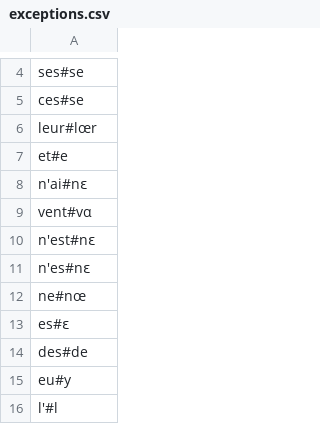
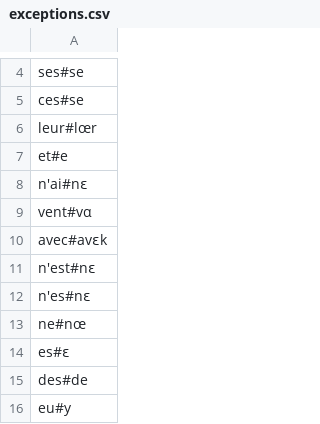
Before and after one commit to coontail/VoxBi, a CSV file: data/exceptions.csv, drawn as a sheet; only a part is shown, gaps mark what is left out; the shorter side is filled out with more unchanged rows; the diff names each change by its address in the sheet, - before the commit and + after, or states it on an @@ line.

Commit message:
Added exceptions

```diff
--- a/data/exceptions.csv
+++ b/data/exceptions.csv
+row 10: avec#avɛk
```
Also changed, not shown: data/conversion.csv, 1 other file.
